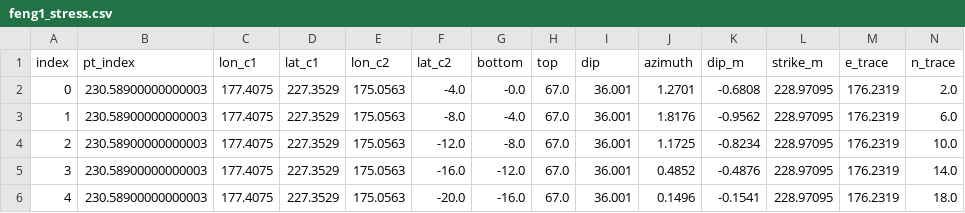
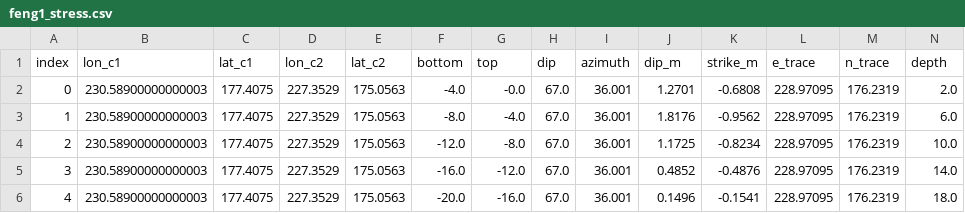
Before and after one commit to cossatot/wenchuan_topo_stress, a CSV file: slip_models/feng/feng1_stress.csv, drawn as a sheet; only a part is shown; the diff covers the shown part only; the diff names each change by its address in the sheet, - before the commit and + after, or states it on an @@ line.

Commit message:
work on slip models and tectonic stresses

```diff
--- a/slip_models/feng/feng1_stress.csv
+++ b/slip_models/feng/feng1_stress.csv
-B1: pt_index
+B1: lon_c1
-C1: lon_c1
+C1: lat_c1
-D1: lat_c1
+D1: lon_c2
-E1: lon_c2
+E1: lat_c2
-F1: lat_c2
+F1: bottom
-G1: bottom
+G1: top
-H1: top
+H1: dip
-I1: dip
+I1: azimuth
-J1: azimuth
+J1: dip_m
-K1: dip_m
+K1: strike_m
-L1: strike_m
+L1: e_trace
-M1: e_trace
+M1: n_trace
-N1: n_trace
+N1: depth
```
Also changed, not shown: 22 edited cells elsewhere in this file, 8 other files.
